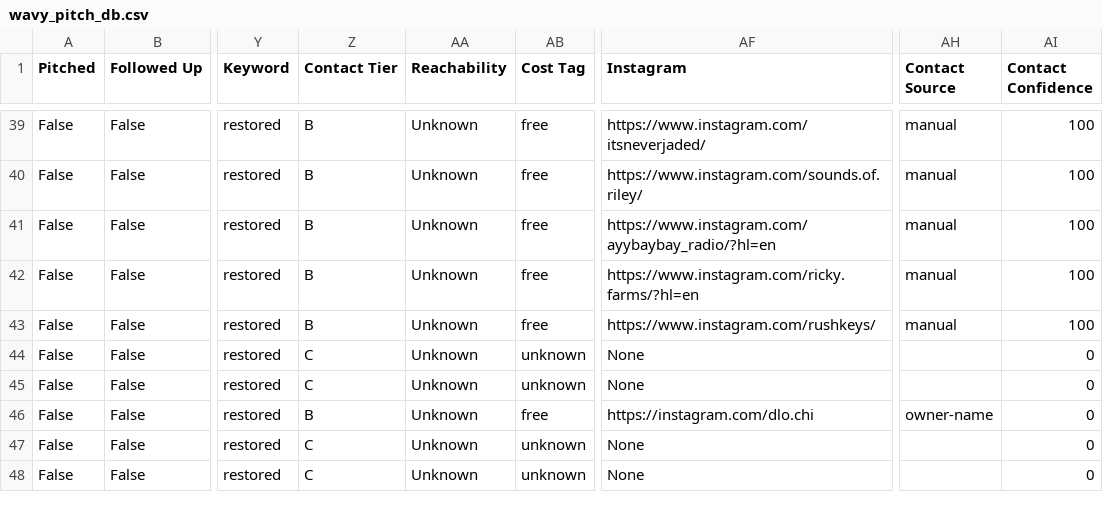
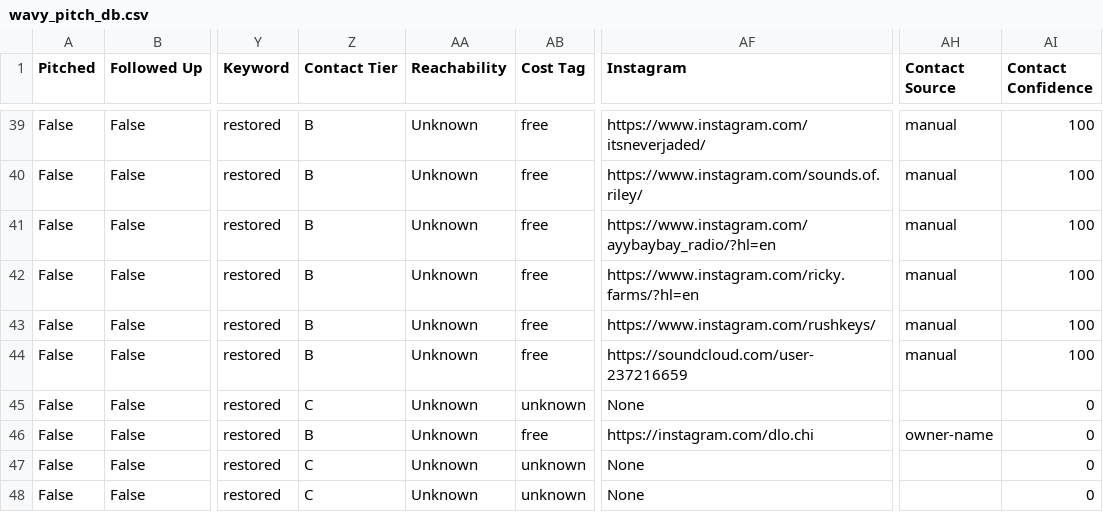
Before and after one commit to alexsamey95/wavypitch, a CSV file: wavy_pitch_db.csv, drawn as a sheet; only a part is shown, gaps mark what is left out; the diff names each change by its address in the sheet, - before the commit and + after, or states it on an @@ line.

Commit message:
wavy pitch data: update wavy_pitch_db.csv

```diff
--- a/wavy_pitch_db.csv
+++ b/wavy_pitch_db.csv
-Z44 (Contact Tier): C
+Z44 (Contact Tier): B
-AB44 (Cost Tag): unknown
+AB44 (Cost Tag): free
-AF44 (Instagram): None
+AF44 (Instagram): https://soundcloud.com/user-237216659
-AH44 (Contact Source): (empty)
+AH44 (Contact Source): manual
-AI44 (Contact Confidence): 0
+AI44 (Contact Confidence): 100
```
